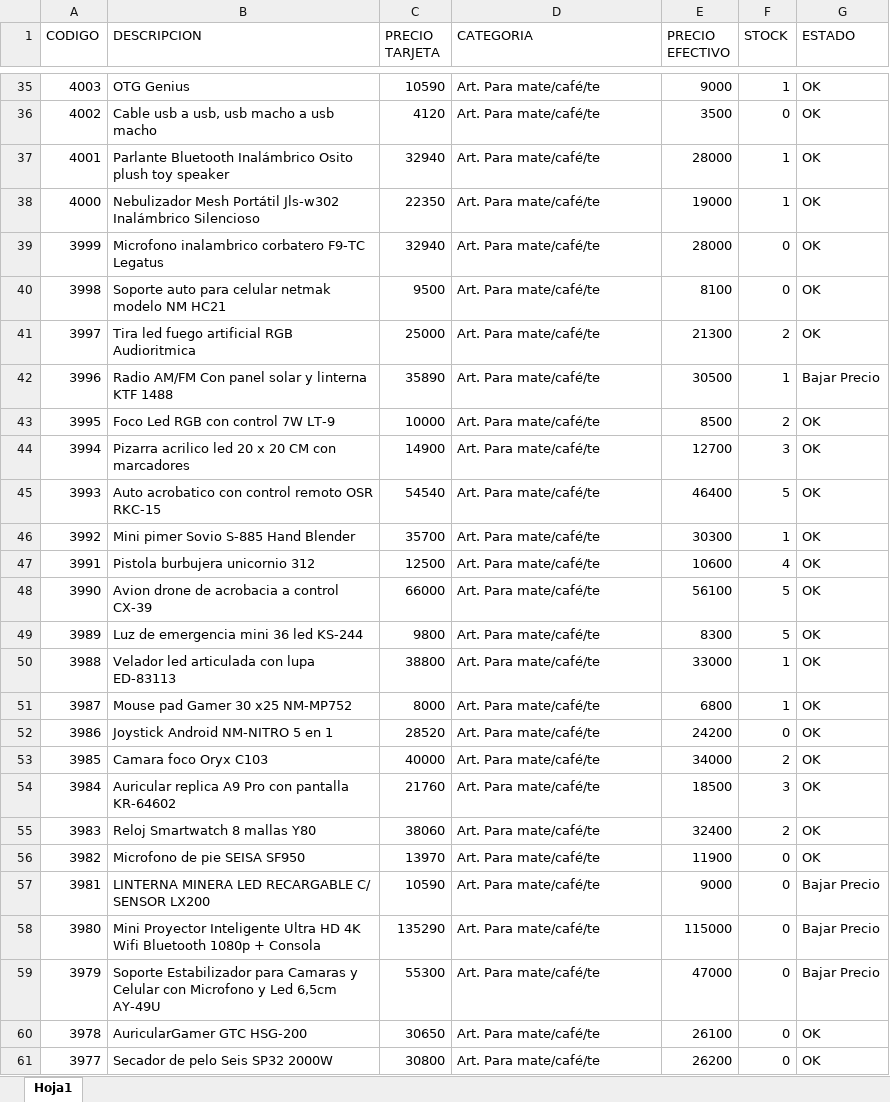
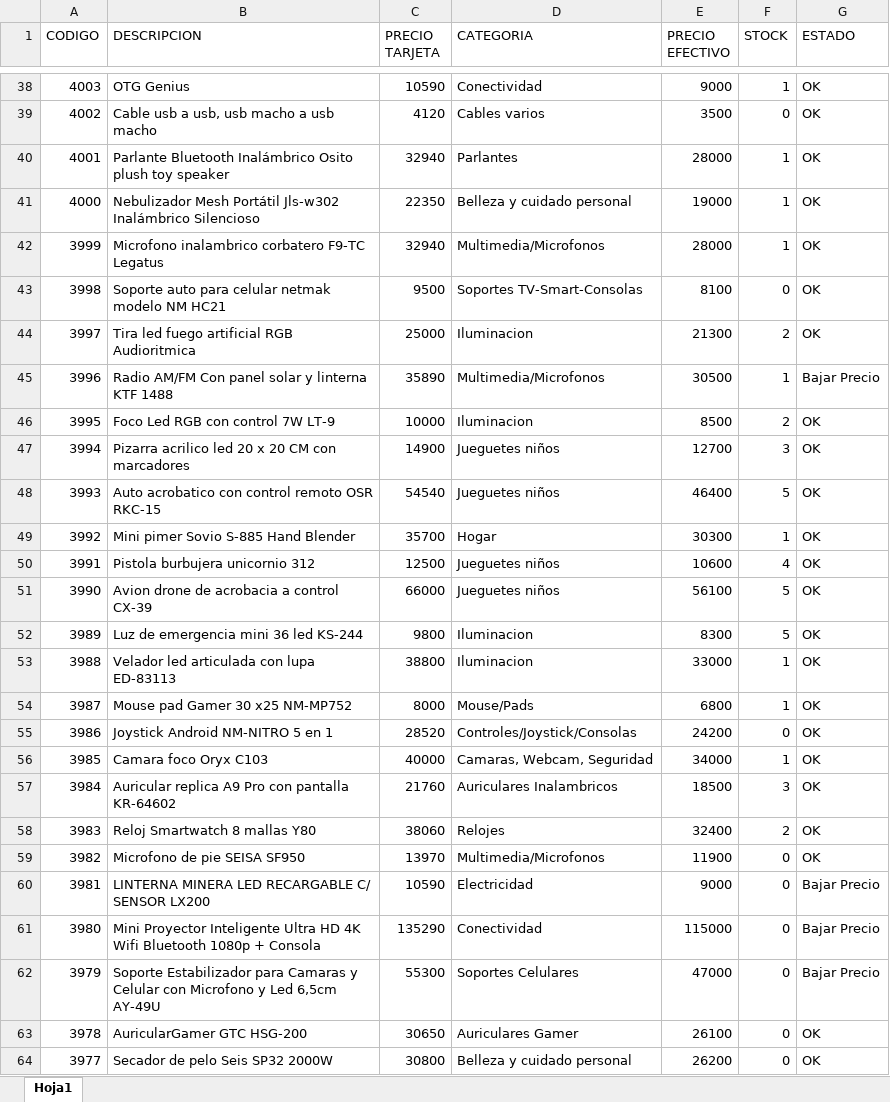
Before and after one commit to Nickbaster/tecnocodys, an Excel workbook: productos.xlsx, sheet Hoja1, drawn as a sheet; only a part is shown, gaps mark what is left out; values as stored, in another font and other column widths than the file's, no borders; addresses are those after the commit; the diff covers the shown part only; the diff names each change by its address in the sheet, - before the commit and + after, or states it on an @@ line.

```diff
--- a/productos.xlsx (sheet Hoja1)
+++ b/productos.xlsx (sheet Hoja1)
-D38 (CATEGORIA): Art. Para mate/café/te
+D38 (CATEGORIA): Conectividad
-D39 (CATEGORIA): Art. Para mate/café/te
+D39 (CATEGORIA): Cables varios
-D40 (CATEGORIA): Art. Para mate/café/te
+D40 (CATEGORIA): Parlantes
-D41 (CATEGORIA): Art. Para mate/café/te
+D41 (CATEGORIA): Belleza y cuidado personal
-D42 (CATEGORIA): Art. Para mate/café/te
+D42 (CATEGORIA): Multimedia/Microfonos
-F42 (STOCK): 0
+F42 (STOCK): 1
-D43 (CATEGORIA): Art. Para mate/café/te
+D43 (CATEGORIA): Soportes TV-Smart-Consolas
-D44 (CATEGORIA): Art. Para mate/café/te
+D44 (CATEGORIA): Iluminacion
-D45 (CATEGORIA): Art. Para mate/café/te
+D45 (CATEGORIA): Multimedia/Microfonos
-D46 (CATEGORIA): Art. Para mate/café/te
+D46 (CATEGORIA): Iluminacion
-D47:D48 (CATEGORIA): Art. Para mate/café/te
+D47:D48 (CATEGORIA): Jueguetes niños
-D49 (CATEGORIA): Art. Para mate/café/te
+D49 (CATEGORIA): Hogar
-D50:D51 (CATEGORIA): Art. Para mate/café/te
+D50:D51 (CATEGORIA): Jueguetes niños
-D52:D53 (CATEGORIA): Art. Para mate/café/te
+D52:D53 (CATEGORIA): Iluminacion
-D54 (CATEGORIA): Art. Para mate/café/te
+D54 (CATEGORIA): Mouse/Pads
-D55 (CATEGORIA): Art. Para mate/café/te
+D55 (CATEGORIA): Controles/Joystick/Consolas
-D56 (CATEGORIA): Art. Para mate/café/te
+D56 (CATEGORIA): Camaras, Webcam, Seguridad
-F56 (STOCK): 2
+F56 (STOCK): 1
-D57 (CATEGORIA): Art. Para mate/café/te
+D57 (CATEGORIA): Auriculares Inalambricos
-D58 (CATEGORIA): Art. Para mate/café/te
+D58 (CATEGORIA): Relojes
-D59 (CATEGORIA): Art. Para mate/café/te
+D59 (CATEGORIA): Multimedia/Microfonos
-D60 (CATEGORIA): Art. Para mate/café/te
+D60 (CATEGORIA): Electricidad
-D61 (CATEGORIA): Art. Para mate/café/te
+D61 (CATEGORIA): Conectividad
-D62 (CATEGORIA): Art. Para mate/café/te
+D62 (CATEGORIA): Soportes Celulares
-D63 (CATEGORIA): Art. Para mate/café/te
+D63 (CATEGORIA): Auriculares Gamer
-D64 (CATEGORIA): Art. Para mate/café/te
+D64 (CATEGORIA): Belleza y cuidado personal
```
Also changed, not shown: 3 added rows, 1 removed row and 1537 edited cells elsewhere in this sheet, 6 other files.
